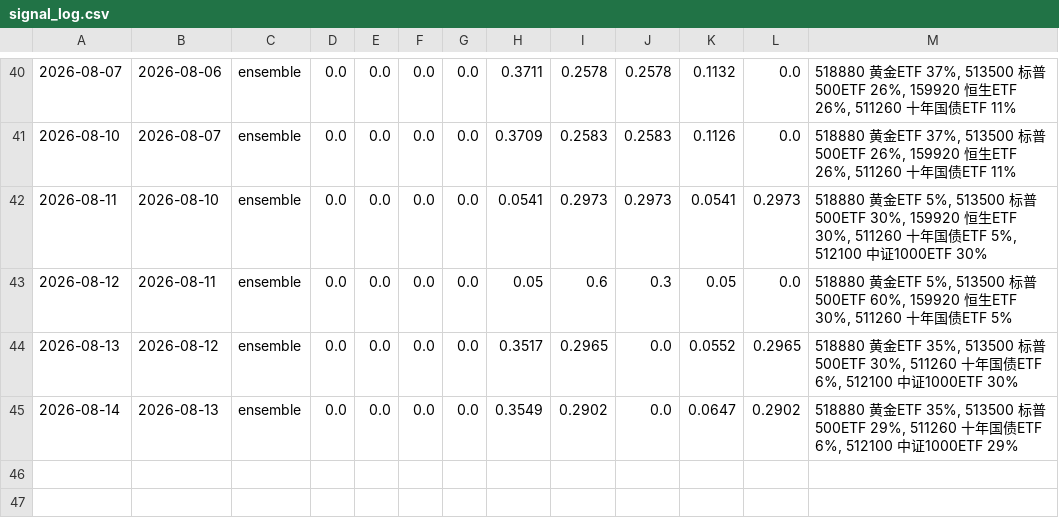
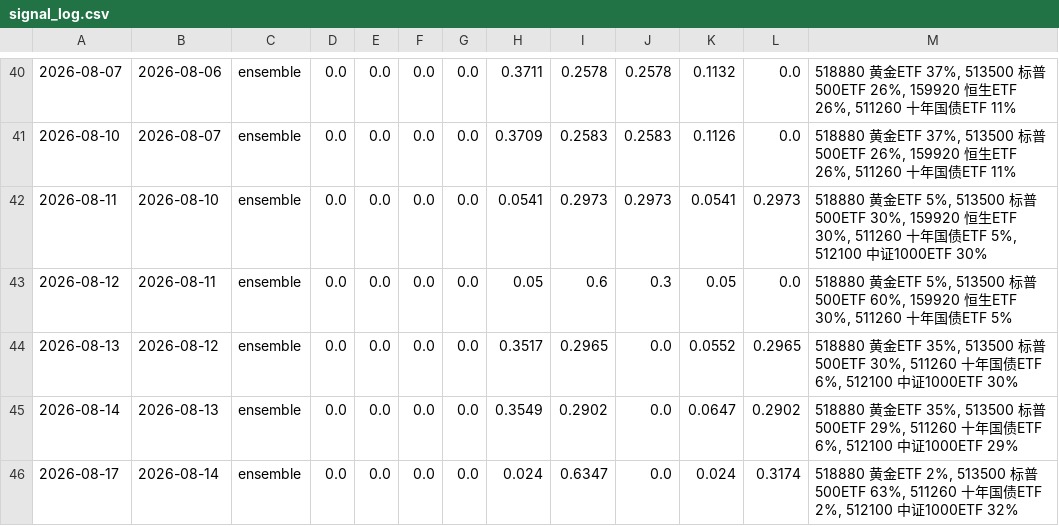
Before and after one commit to AbacusFlow/quant, a CSV file: output/signal_log.csv, drawn as a sheet; only a part is shown, gaps mark what is left out.

```diff
--- a/output/signal_log.csv
+++ b/output/signal_log.csv
@@ -45 +45,2 @@
 2026-08-14,2026-08-13,ensemble,0.0,0.0,0.0,0.0,0.3549,0.2902,0.0,0.0647,0.2902,"518880 黄金ETF 35%, 513500 标普500ETF 29%, 511260 十年国债ETF 6%, 512100 中证1000ETF 29%"
+2026-08-17,2026-08-14,ensemble,0.0,0.0,0.0,0.0,0.024,0.6347,0.0,0.024,0.3174,"518880 黄金ETF 2%, 513500 标普500ETF 63%, 511260 十年国债ETF 2%, 512100 中证1000ETF 32%"
```
Also changed, not shown: output/executions.csv.
